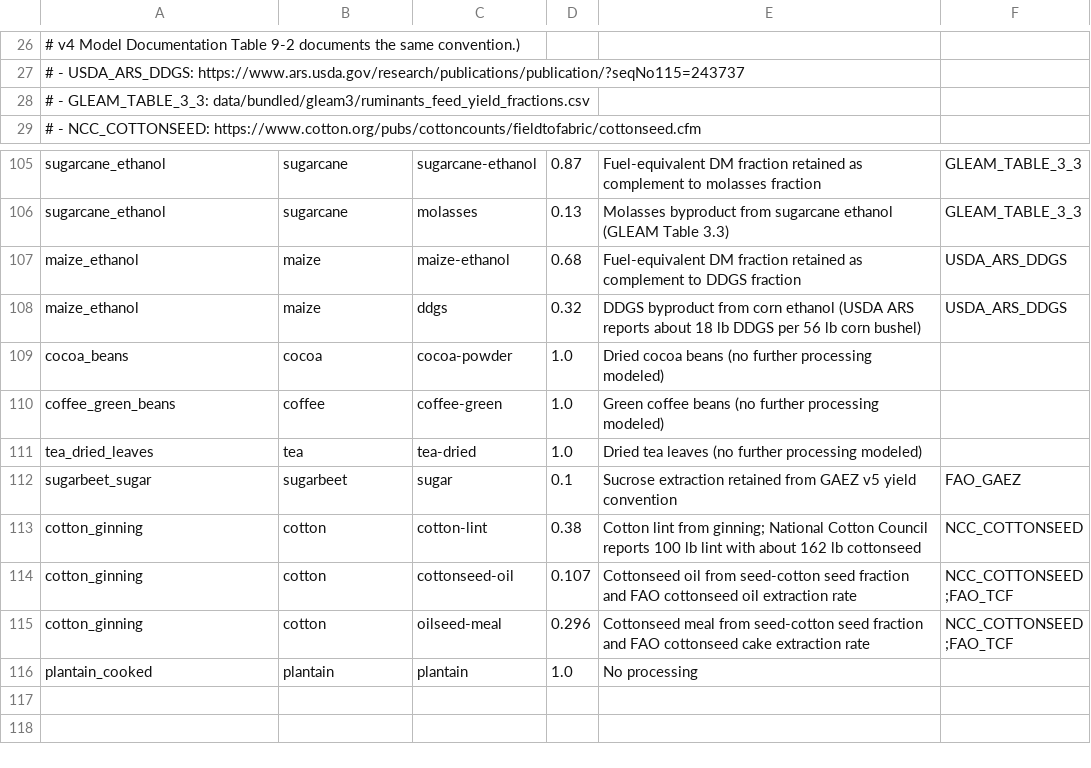
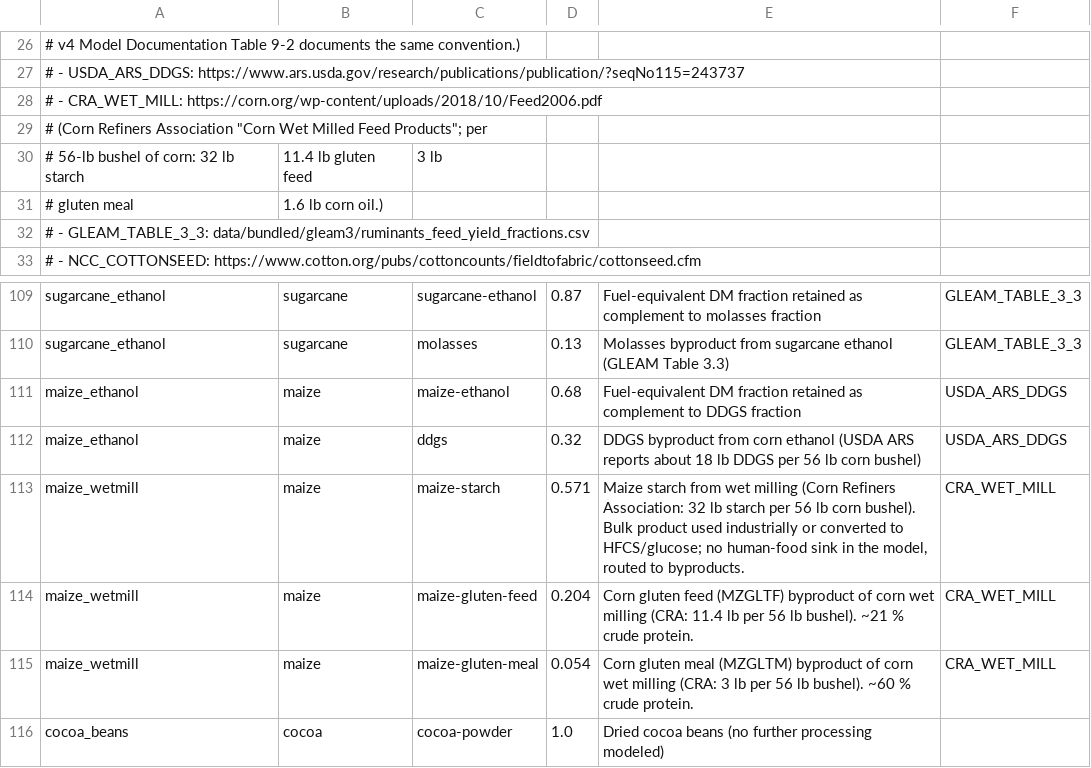
Before and after one commit to Sustainable-Solutions-Lab/GLADE, a CSV file: data/curated/foods.csv, drawn as a sheet; only a part is shown, gaps mark what is left out; the shorter side is filled out with more unchanged rows.

Commit message:
feat: model maize wet-milling pathway with gluten coproducts
Add a `maize_wetmill` pathway that splits maize into starch (0.571
t/t), gluten feed (0.204 t/t) and gluten meal (0.054 t/t), matching
the Corn Refiners Association per-bushel breakdown. Corn germ oil
(~3 %) and steepwater are not separately tracked.

The pathway sits alongside the existing `maize_grain` and
`maize_ethanol` options; the LP picks the mix that satisfies feed,
food and biomass demand. Maize-starch has no human-food sink in this
model and is added to the byproducts list so it gets a free biomass
disposal route — bulk industrial / HFCS use is captured implicitly by
the disposal margin rather than an explicit demand bus.

Map MZGLTM → maize-gluten-meal and MZGLTF → maize-gluten-feed in
gleam/feed_mapping.csv so the GLEAM3 "By-products" intake bucket now
distributes a share of demand onto the protein and grain feed
categories. Auto-categorization places the meal in ruminant_protein
(N ≈ 106 g/kg DM) and the feed in ruminant_grain (N ≈ 39 g/kg DM) on
the strength of their nitrogen content alone; no override needed.

Ash content uses Feedipedia: 1.5 % DM for gluten meal, 7 % for gluten
feed. New entities are added to the byproducts list in
config/default.yaml so they bypass food-group tracking.

Docs: add the maize-wetmill-pathway anchor in food_processing.rst.

```diff
--- a/data/curated/foods.csv
+++ b/data/curated/foods.csv
@@ -27,2 +27,6 @@
 # - USDA_ARS_DDGS: https://www.ars.usda.gov/research/publications/publication/?seqNo115=243737
+# - CRA_WET_MILL: https://corn.org/wp-content/uploads/2018/10/Feed2006.pdf
+#                         (Corn Refiners Association "Corn Wet Milled Feed Products"; per
+#                          56-lb bushel of corn: 32 lb starch, 11.4 lb gluten feed, 3 lb
+#                          gluten meal, 1.6 lb corn oil.)
 # - GLEAM_TABLE_3_3: data/bundled/gleam3/ruminants_feed_yield_fractions.csv
@@ -108,2 +112,5 @@ maize_ethanol,maize,maize-ethanol,0.68,Fuel-equivalent DM fraction retained as c
 maize_ethanol,maize,ddgs,0.32,DDGS byproduct from corn ethanol (USDA ARS reports about 18 lb DDGS per 56 lb corn bushel),USDA_ARS_DDGS
+maize_wetmill,maize,maize-starch,0.571,"Maize starch from wet milling (Corn Refiners Association: 32 lb starch per 56 lb corn bushel). Bulk product used industrially or converted to HFCS/glucose; no human-food sink in the model, routed to byproducts.",CRA_WET_MILL
+maize_wetmill,maize,maize-gluten-feed,0.204,"Corn gluten feed (MZGLTF) byproduct of corn wet milling (CRA: 11.4 lb per 56 lb bushel). ~21 % crude protein.",CRA_WET_MILL
+maize_wetmill,maize,maize-gluten-meal,0.054,"Corn gluten meal (MZGLTM) byproduct of corn wet milling (CRA: 3 lb per 56 lb bushel). ~60 % crude protein.",CRA_WET_MILL
 cocoa_beans,cocoa,cocoa-powder,1.0,Dried cocoa beans (no further processing modeled),
```
Also changed, not shown: data/curated/feed_ash_content.csv, data/curated/food_basis.csv, 3 other files.
